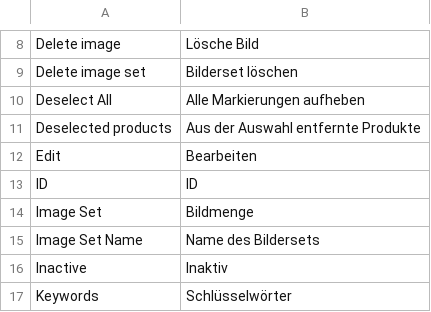
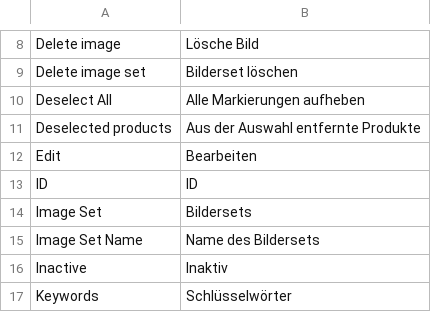
Before and after one commit to spryker/product-set-gui, a CSV file: data/translation/Zed/de_DE.csv, drawn as a sheet; only a part is shown, gaps mark what is left out.

Commit message:
Update Zed translations.

```diff
--- a/data/translation/Zed/de_DE.csv
+++ b/data/translation/Zed/de_DE.csv
@@ -13,3 +13,3 @@ Edit,Bearbeiten
 ID,ID
-"Image Set",Bildmenge
+"Image Set",Bildersets
 "Image Set Name","Name des Bildersets"
```
